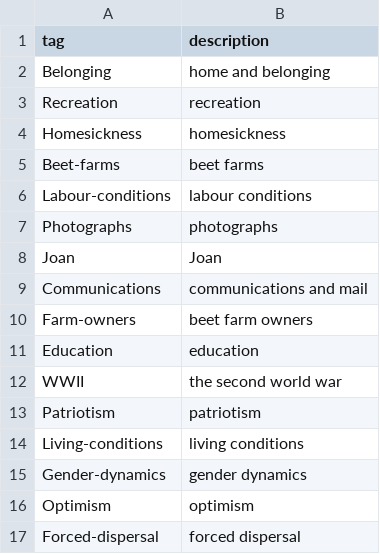
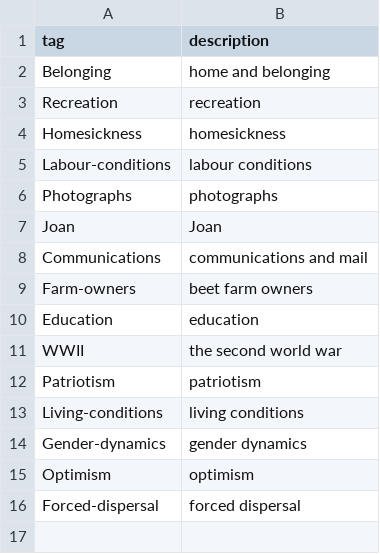
Before and after one commit to ubc-library-rbsc/gillis-2021_ohd, a CSV file: _data/filters.csv, drawn as a sheet.

Commit message:
Farm-owners-->Labour-conditions

```diff
--- a/_data/filters.csv
+++ b/_data/filters.csv
@@ -4,3 +4,2 @@ Recreation,recreation
 Homesickness,homesickness
-Beet-farms,beet farms
 Labour-conditions,labour conditions
```
Also changed, not shown: _data/transcripts/nagamori.csv, _data/transcripts/nagamori19430109.csv, 5 other files.
